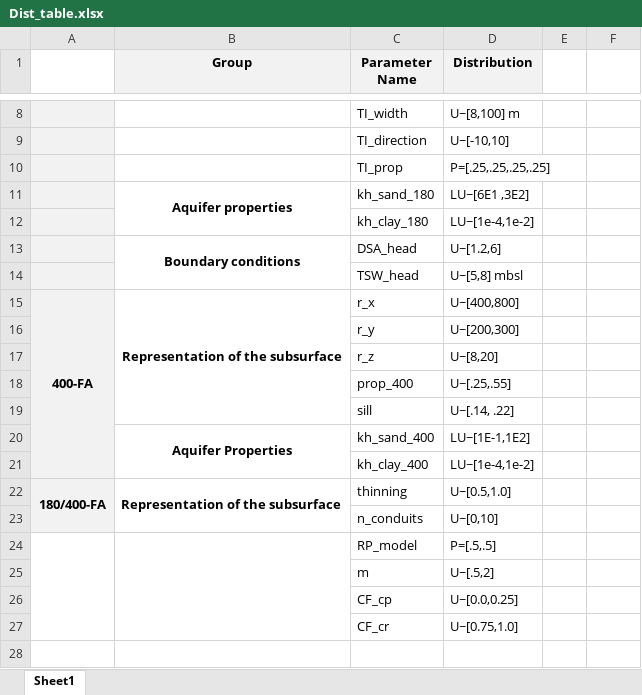
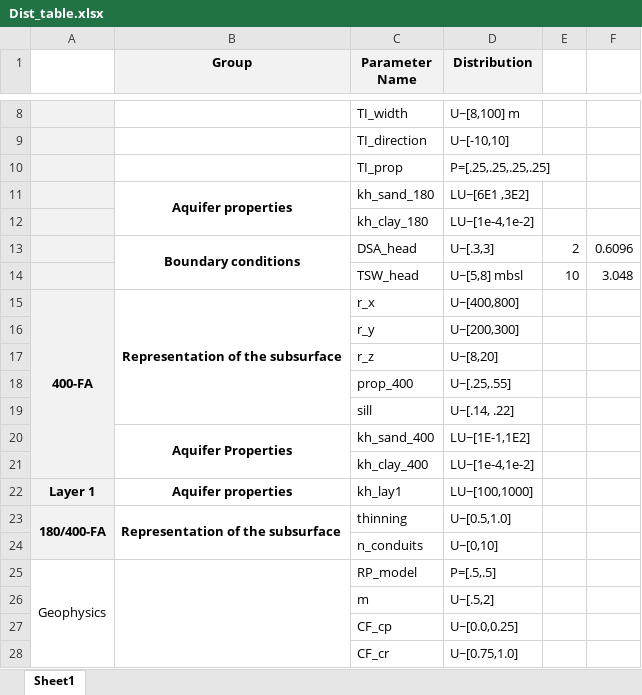
Before and after one commit to igotchalk/SWIlarge, an Excel workbook: data/PriorModel/Dist_table.xlsx, sheet Sheet1, drawn as a sheet; only a part is shown, gaps mark what is left out; values as stored, in another font and other column widths than the file's, no borders; addresses are those after the commit; the diff names each change by its address in the sheet, - before the commit and + after, or states it on an @@ line.

```diff
--- a/data/PriorModel/Dist_table.xlsx (sheet Sheet1)
+++ b/data/PriorModel/Dist_table.xlsx (sheet Sheet1)
-D13 (Distribution): U~[1.2,6]
+D13 (Distribution): U~[.3,3]
-E13: (empty)
+E13: 2
-F13: (empty)
+F13: 0.6096
-E14: (empty)
+E14: 10
-F14: (empty)
+F14: 3.048
+row 22: Layer 1 | Aquifer properties | kh_lay1 | LU~[100,1000]
-A25: (empty)
+A25: Geophysics
```
Also changed, not shown: data/PriorModel/._Dist_table.xlsx, 5 other files.
